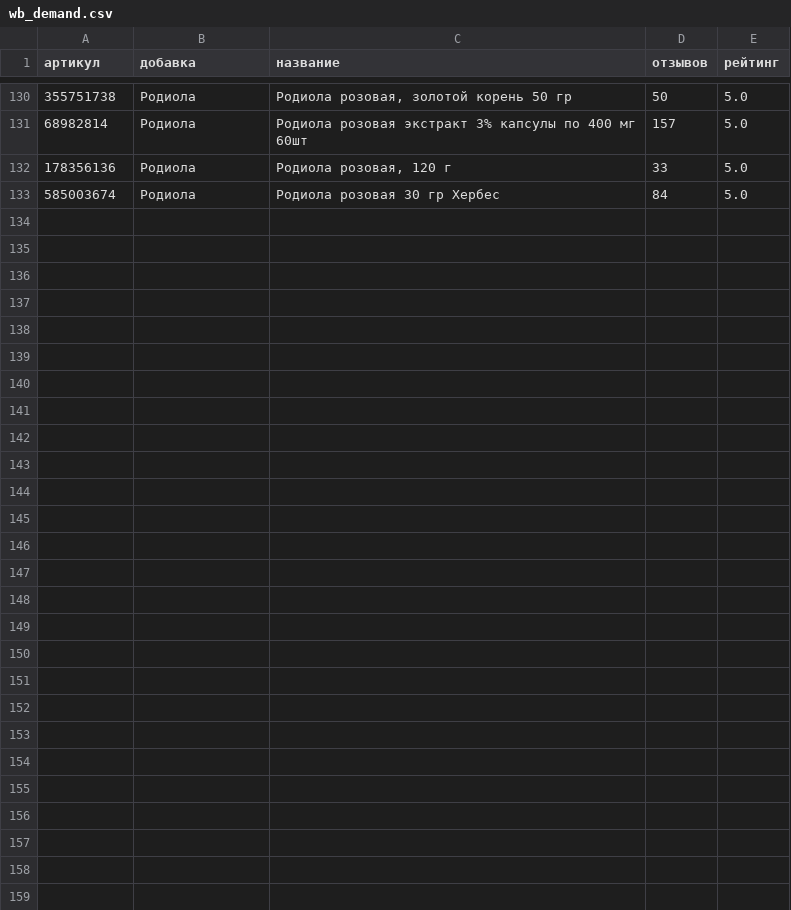
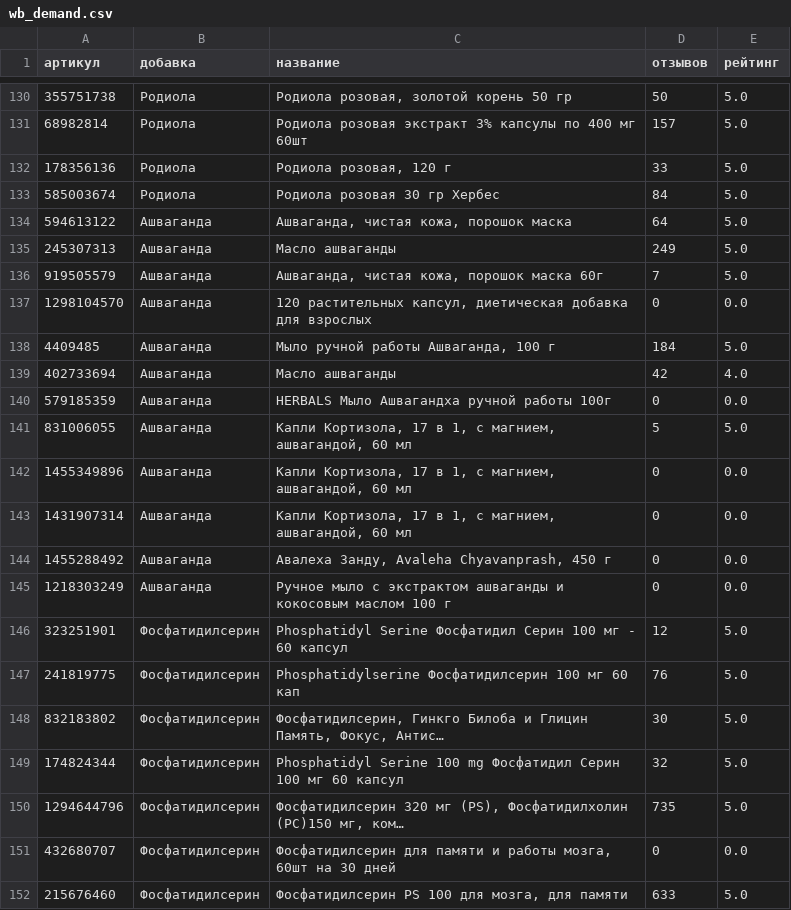
Before and after one commit to DeadSno/brain-25-evidence, a CSV file: data/raw/wb_demand.csv, drawn as a sheet; only a part is shown, gaps mark what is left out; the diff covers the shown part only.

Commit message:
data: WB demand 17/25

```diff
--- a/data/raw/wb_demand.csv
+++ b/data/raw/wb_demand.csv
@@ -133 +133,20 @@
 585003674,Родиола,Родиола розовая 30 гр Хербес,84,5.0
+594613122,Ашваганда,"Ашваганда, чистая кожа, порошок маска",64,5.0
+245307313,Ашваганда,Масло ашваганды,249,5.0
+919505579,Ашваганда,"Ашваганда, чистая кожа, порошок маска 60г",7,5.0
+1298104570,Ашваганда,"120 растительных капсул, диетическая добавка для взрослых",0,0.0
+4409485,Ашваганда,"Мыло ручной работы Ашваганда, 100 г",184,5.0
+402733694,Ашваганда,Масло ашваганды,42,4.0
+579185359,Ашваганда,HERBALS Мыло Ашвагандха ручной работы 100г,0,0.0
+831006055,Ашваганда,"Капли Кортизола, 17 в 1, с магнием, ашвагандой, 60 мл",5,5.0
+1455349896,Ашваганда,"Капли Кортизола, 17 в 1, с магнием, ашвагандой, 60 мл",0,0.0
+1431907314,Ашваганда,"Капли Кортизола, 17 в 1, с магнием, ашвагандой, 60 мл",0,0.0
+1455288492,Ашваганда,"Авалеха Занду, Avaleha Chyavanprash, 450 г",0,0.0
+1218303249,Ашваганда,Ручное мыло с экстрактом ашваганды и кокосовым маслом 100 г,0,0.0
+323251901,Фосфатидилсерин,Phosphatidyl Serine Фосфатидил Серин 100 мг - 60 капсул,12,5.0
+241819775,Фосфатидилсерин,Phosphatidylserine Фосфатидилсерин 100 мг 60 кап,76,5.0
+832183802,Фосфатидилсерин,"Фосфатидилсерин, Гинкго Билоба и Глицин Память, Фокус, Антис…",30,5.0
+174824344,Фосфатидилсерин,Phosphatidyl Serine 100 mg Фосфатидил Серин 100 мг 60 капсул,32,5.0
+1294644796,Фосфатидилсерин,"Фосфатидилсерин 320 мг (PS), Фосфатидилхолин (PC)150 мг, ком…",735,5.0
+432680707,Фосфатидилсерин,"Фосфатидилсерин для памяти и работы мозга, 60шт на 30 дней",0,0.0
+215676460,Фосфатидилсерин,"Фосфатидилсерин PS 100 для мозга, для памяти",633,5.0
```
Also changed, not shown: 17 added rows elsewhere in this file.
